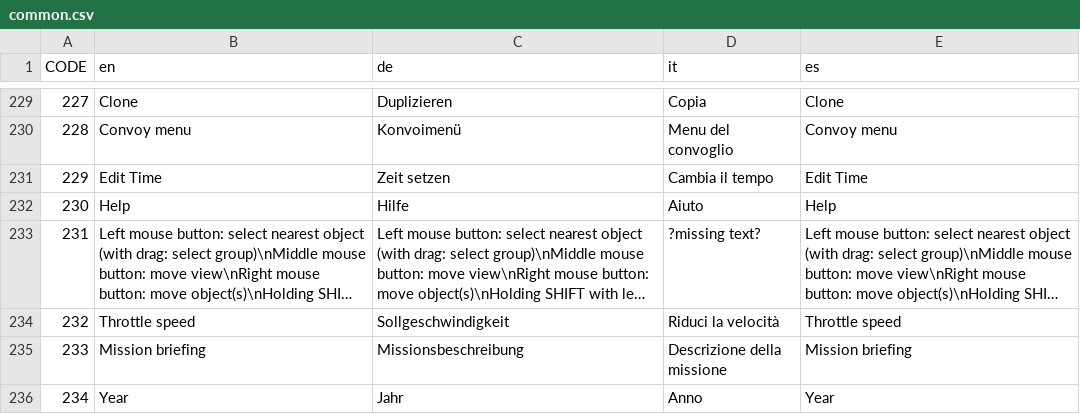
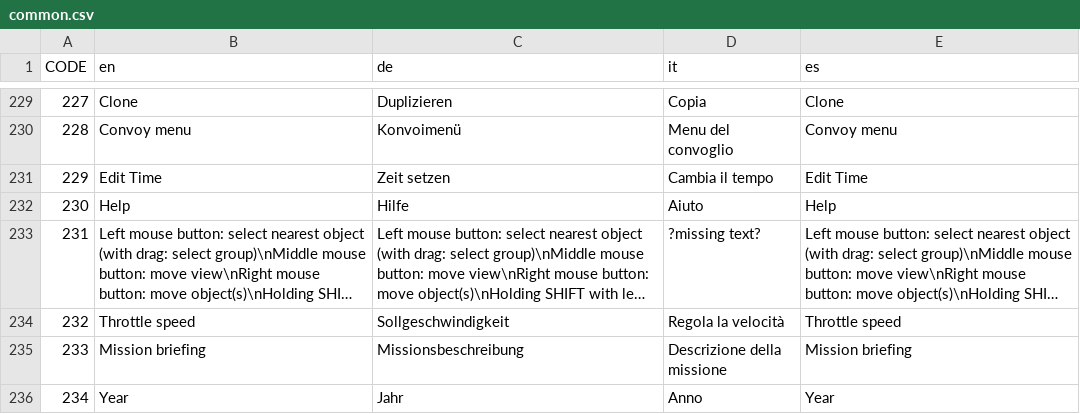
Before and after one commit to ericwomer/dangerdeep, a CSV file: dangerdeep/data/texts/common.csv, drawn as a sheet; only a part is shown, gaps mark what is left out; long unchanged cells end in …; the diff names each change by its address in the sheet, - before the commit and + after, or states it on an @@ line.

Commit message:
change in italian translation

```diff
--- a/dangerdeep/data/texts/common.csv
+++ b/dangerdeep/data/texts/common.csv
-D234 (it): Riduci la velocità
+D234 (it): Regola la velocità
```
